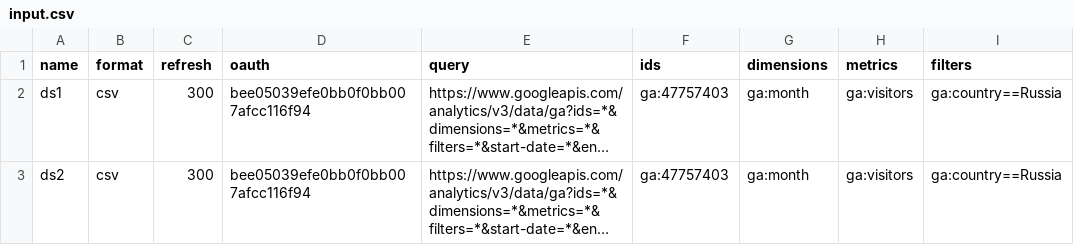
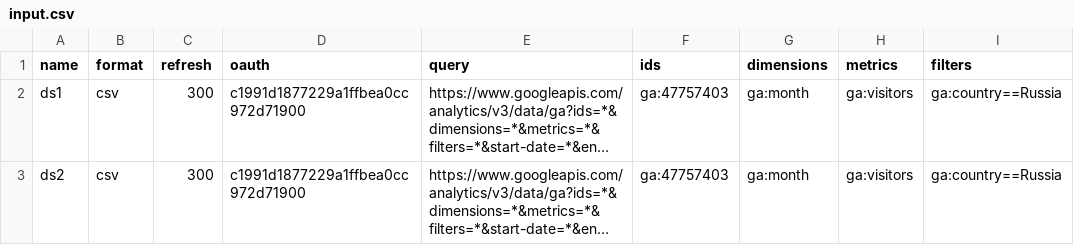
Before and after one commit to sameid/quickds, a CSV file: input.csv, drawn as a sheet; only a part is shown; long unchanged cells end in …; the diff names each change by its address in the sheet, - before the commit and + after, or states it on an @@ line.

Commit message:
extra args and oauth ds mapping

```diff
--- a/input.csv
+++ b/input.csv
-D2:D3 (oauth): bee05039efe0bb0f0bb007afcc116f94
+D2:D3 (oauth): c1991d1877229a1ffbea0cc972d71900
```
Also changed, not shown: 5 other files.
